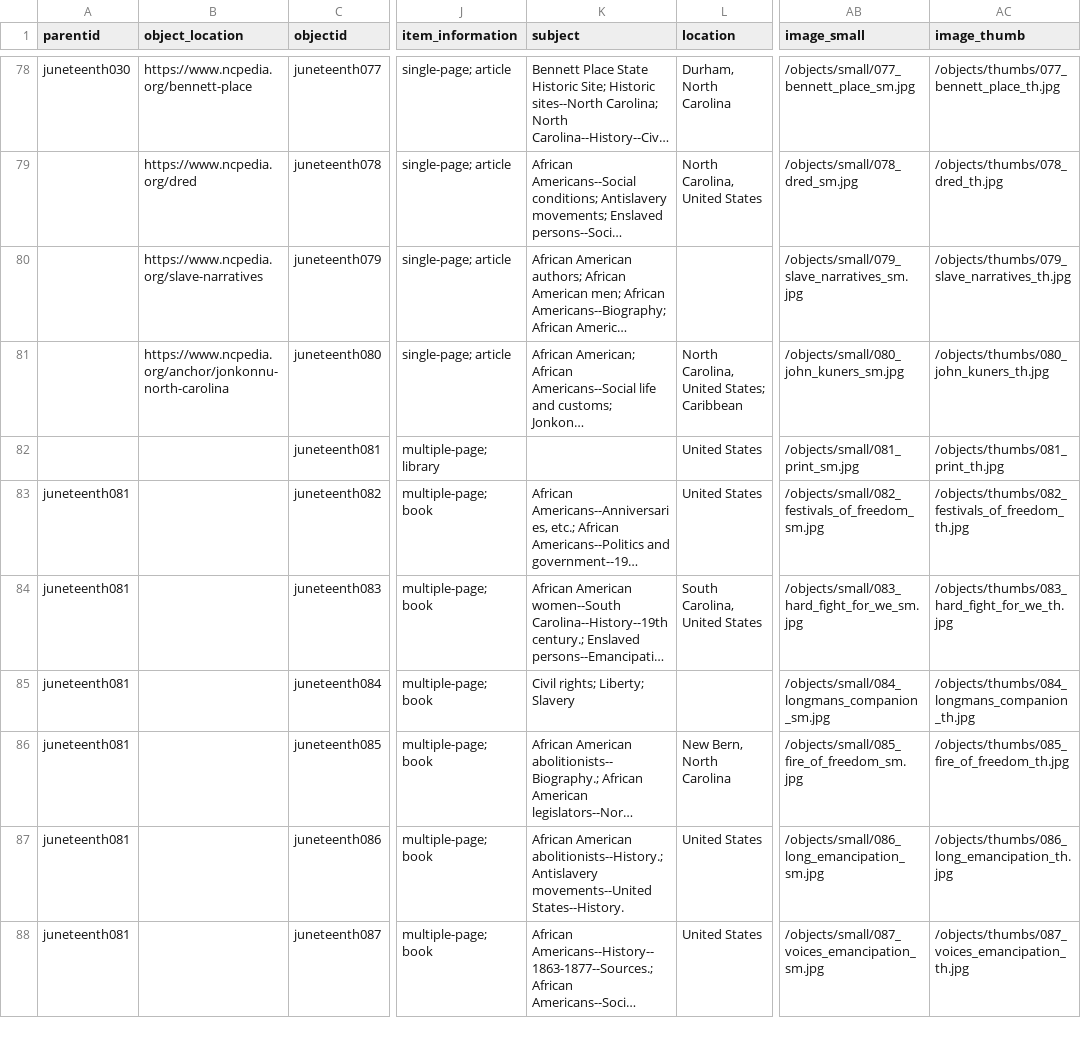
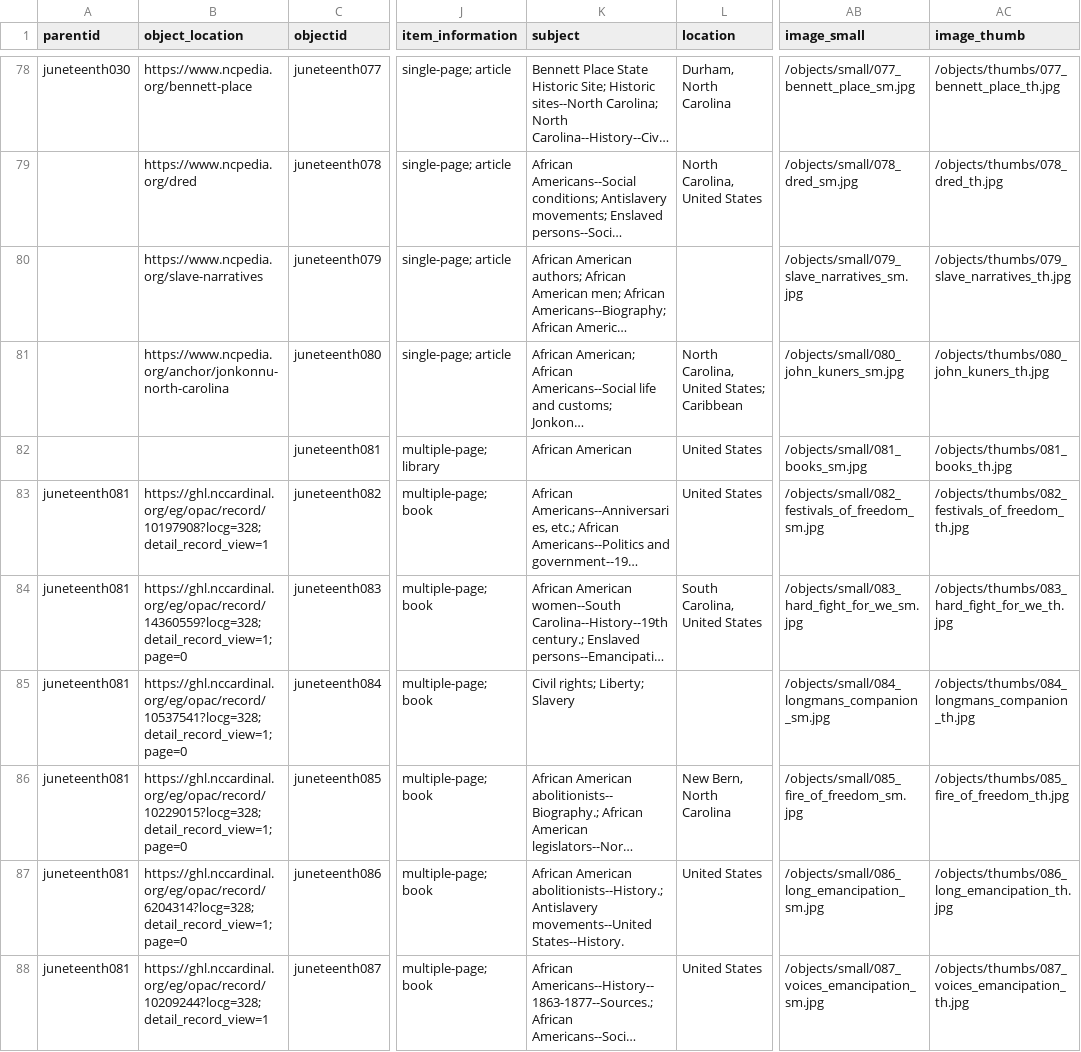
Before and after one commit to SLNC-DIMP/juneteenth, a CSV file: _data/juneteenth-metadata.csv, drawn as a sheet; only a part is shown, gaps mark what is left out; long unchanged cells end in …; the diff covers the shown part only; the diff names each change by its address in the sheet, - before the commit and + after, or states it on an @@ line.

Commit message:
Update book children: linked title, catalog record link

```diff
--- a/_data/juneteenth-metadata.csv
+++ b/_data/juneteenth-metadata.csv
-K82 (subject): (empty)
+K82 (subject): African American
-AB82 (image_small): /objects/small/081_print_sm.jpg
+AB82 (image_small): /objects/small/081_books_sm.jpg
-AC82 (image_thumb): /objects/thumbs/081_print_th.jpg
+AC82 (image_thumb): /objects/thumbs/081_books_th.jpg
-B83 (object_location): (empty)
+B83 (object_location): https://ghl.nccardinal.org/eg/opac/record/10197908?locg=328;detail_record_view=1
-B84 (object_location): (empty)
+B84 (object_location): https://ghl.nccardinal.org/eg/opac/record/14360559?locg=328;detail_record_view=1;page=0
-B85 (object_location): (empty)
+B85 (object_location): https://ghl.nccardinal.org/eg/opac/record/10537541?locg=328;detail_record_view=1;page=0
-B86 (object_location): (empty)
+B86 (object_location): https://ghl.nccardinal.org/eg/opac/record/10229015?locg=328;detail_record_view=1;page=0
-B87 (object_location): (empty)
+B87 (object_location): https://ghl.nccardinal.org/eg/opac/record/6204314?locg=328;detail_record_view=1;page=0
-B88 (object_location): (empty)
+B88 (object_location): https://ghl.nccardinal.org/eg/opac/record/10209244?locg=328;detail_record_view=1
```
Also changed, not shown: 6 edited cells elsewhere in this file, 4 other files.
